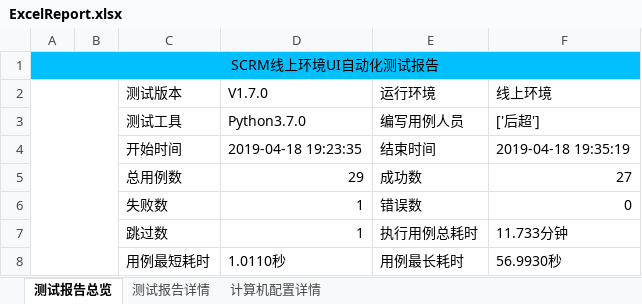
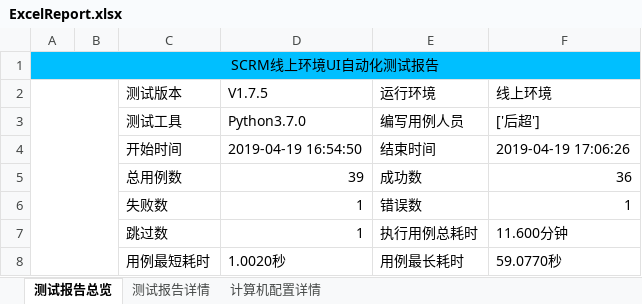
Before and after one commit to houc/MyCode, an Excel workbook: report/ExcelReport.xlsx, sheet 测试报告总览, drawn as a sheet; values as stored, in another font and other column widths than the file's, no borders; charts and pictures not drawn; the diff names each change by its address in the sheet, - before the commit and + after, or states it on an @@ line.

```diff
--- a/report/ExcelReport.xlsx (sheet 测试报告总览)
+++ b/report/ExcelReport.xlsx (sheet 测试报告总览)
-D2: V1.7.0
+D2: V1.7.5
-D4 (V1.7.5): 2019-04-18 19:23:35
+D4 (V1.7.5): 2019-04-19 16:54:50
-F4 (线上环境): 2019-04-18 19:35:19
+F4 (线上环境): 2019-04-19 17:06:26
-D5 (V1.7.5): 29
+D5 (V1.7.5): 39
-F5 (线上环境): 27
+F5 (线上环境): 36
-F6 (线上环境): 0
+F6 (线上环境): 1
-F7 (线上环境): 11.733分钟
+F7 (线上环境): 11.600分钟
-D8 (V1.7.5): 1.0110秒
+D8 (V1.7.5): 1.0020秒
-F8 (线上环境): 56.9930秒
+F8 (线上环境): 59.0770秒
```
Also changed, not shown: sheet 测试报告详情, sheet 计算机配置详情, charts or pictures, 5 other files.
